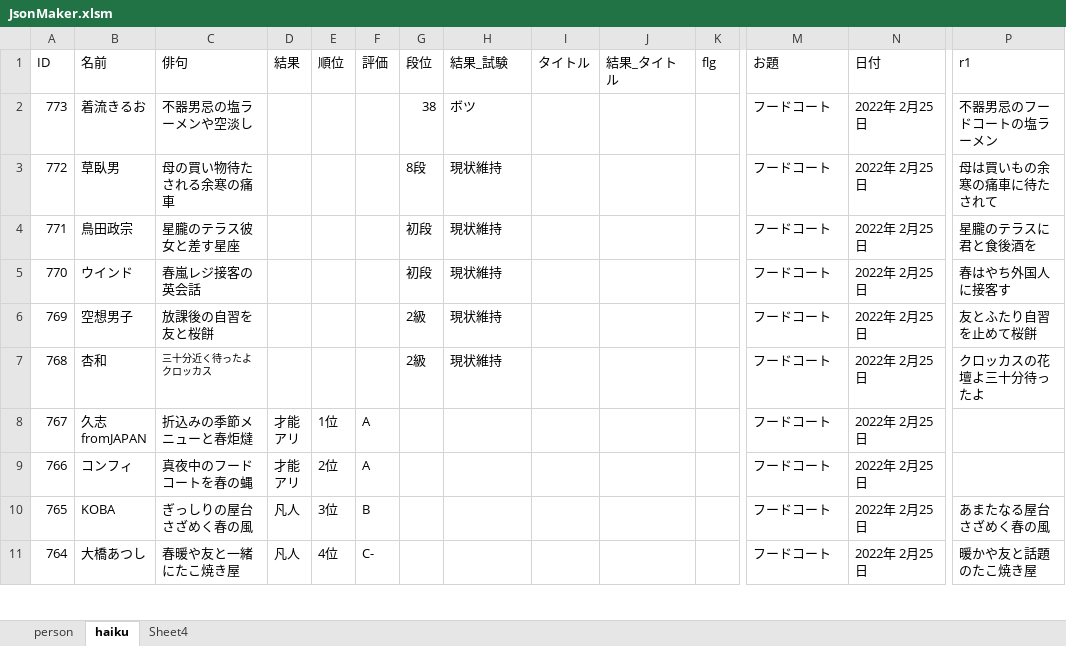
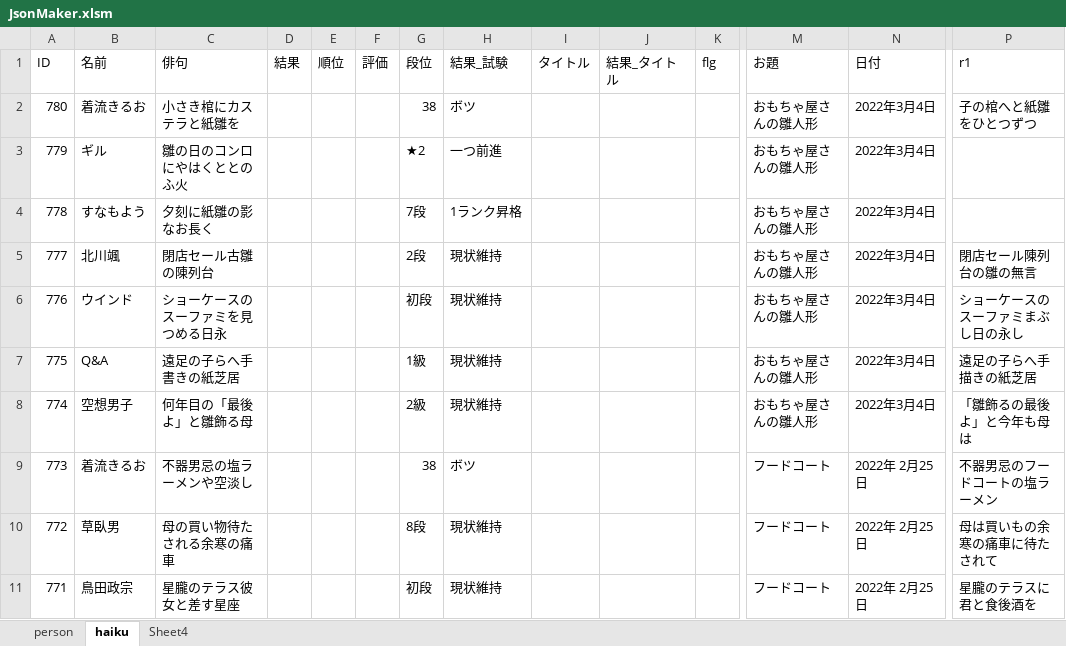
Before and after one commit to ghilgithub/prbt_rengo, an Excel workbook: JsonMaker.xlsm, sheet haiku, drawn as a sheet; only a part is shown, gaps mark what is left out; the shorter side is filled out with more unchanged rows; values as stored, in another font and other column widths than the file's, no borders; charts and pictures not drawn; rows hold the shown columns only; the diff names each change by its address in the sheet, - before the commit and + after, or states it on an @@ line.

```diff
--- a/JsonMaker.xlsm (sheet haiku)
+++ b/JsonMaker.xlsm (sheet haiku)
+row 2: 780 | 着流きるお | 小さき棺にカステラと紙雛を |  |  |  | 38 | ボツ |  |  |  | おもちゃ屋さんの雛人形 | 2022年3月4日 | 子の棺へと紙雛をひとつずつ
+row 3: 779 | ギル | 雛の日のコンロにやはくととのふ火 |  |  |  | ★2 | 一つ前進 |  |  |  | おもちゃ屋さんの雛人形 | 2022年3月4日
+row 4: 778 | すなもよう | 夕刻に紙雛の影なお長く |  |  |  | 7段 | 1ランク昇格 |  |  |  | おもちゃ屋さんの雛人形 | 2022年3月4日
+row 5: 777 | 北川颯 | 閉店セール古雛の陳列台 |  |  |  | 2段 | 現状維持 |  |  |  | おもちゃ屋さんの雛人形 | 2022年3月4日 | 閉店セール陳列台の雛の無言
+row 6: 776 | ウインド | ショーケースのスーファミを見つめる日永 |  |  |  | 初段 | 現状維持 |  |  |  | おもちゃ屋さんの雛人形 | 2022年3月4日 | ショーケースのスーファミまぶし日の永し
+row 7: 775 | Q&A | 遠足の子らへ手書きの紙芝居 |  |  |  | 1級 | 現状維持 |  |  |  | おもちゃ屋さんの雛人形 | 2022年3月4日 | 遠足の子らへ手描きの紙芝居
+row 8: 774 | 空想男子 | 何年目の「最後よ」と雛飾る母 |  |  |  | 2級 | 現状維持 |  |  |  | おもちゃ屋さんの雛人形 | 2022年3月4日 | 「雛飾るの最後よ」と今年も母は
```
Also changed, not shown: sheet person, charts or pictures, 4 other files.
